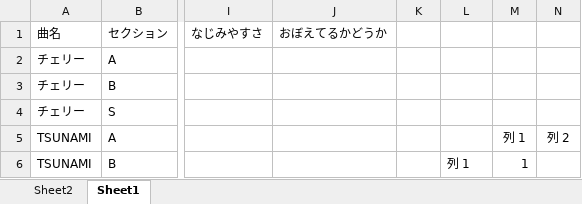
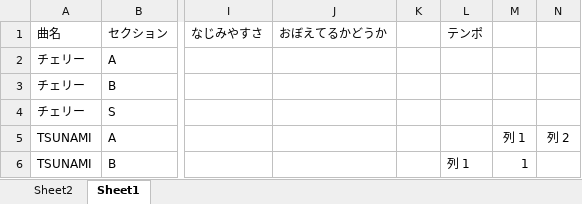
Before and after one commit to LifeEshiniki/sotsuken, an Excel workbook: 集計20181016.xlsx, sheet Sheet1, drawn as a sheet; only a part is shown, gaps mark what is left out; values as stored, in another font and other column widths than the file's, no borders; charts and pictures not drawn; the diff names each change by its address in the sheet, - before the commit and + after, or states it on an @@ line.

```diff
--- a/集計20181016.xlsx (sheet Sheet1)
+++ b/集計20181016.xlsx (sheet Sheet1)
-L1: (empty)
+L1: テンポ
```
Also changed, not shown: charts or pictures, 2 other files.
